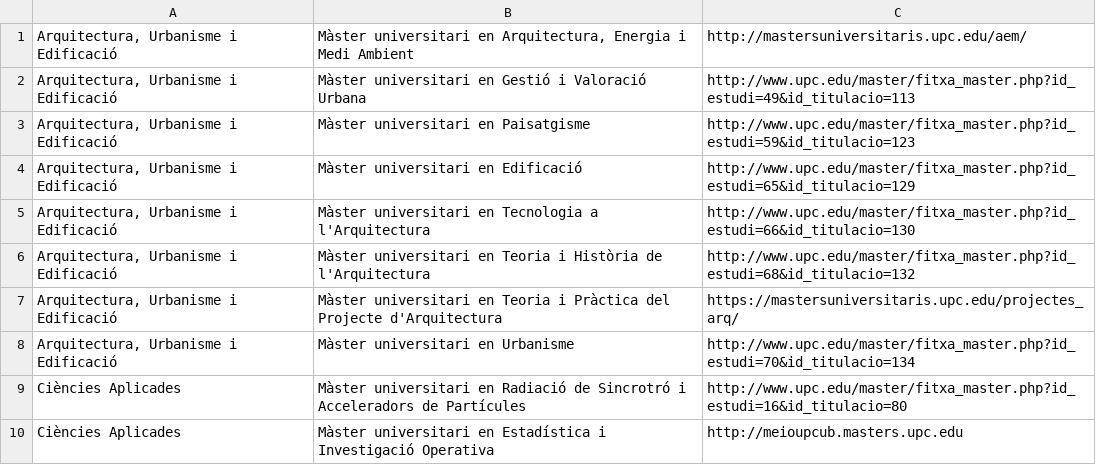
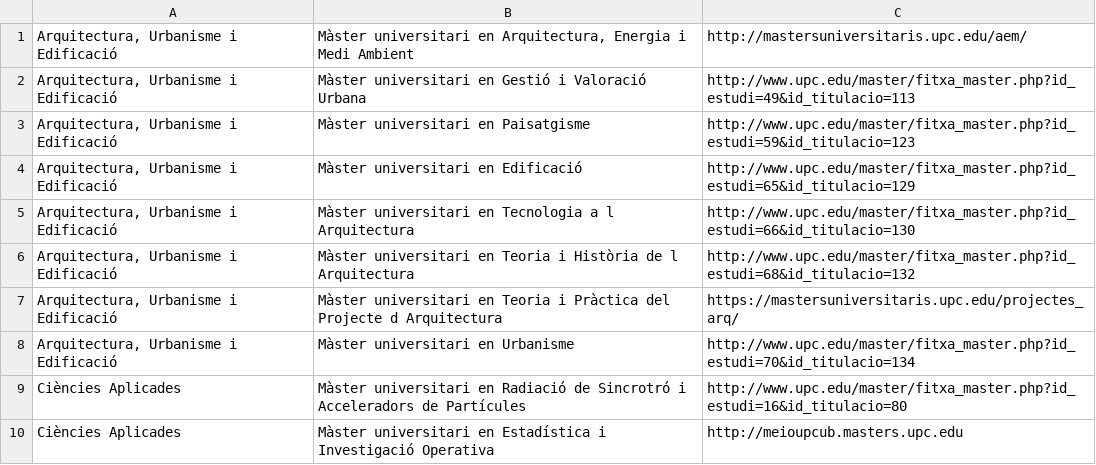
Before and after one commit to UPCnet/saloensenyament, a CSV file: Titulacions-2012-salofutura.csv, drawn as a sheet; only a part is shown; the diff covers the shown part only.

```diff
--- a/Titulacions-2012-salofutura.csv
+++ b/Titulacions-2012-salofutura.csv
@@ -4,5 +4,5 @@
 "Arquitectura, Urbanisme i Edificació";"Màster universitari en Edificació";"http://www.upc.edu/master/fitxa_master.php?id_estudi=65&id_titulacio=129"
-"Arquitectura, Urbanisme i Edificació";"Màster universitari en Tecnologia a l'Arquitectura";"http://www.upc.edu/master/fitxa_master.php?id_estudi=66&id_titulacio=130"
-"Arquitectura, Urbanisme i Edificació";"Màster universitari en Teoria i Història de l'Arquitectura";"http://www.upc.edu/master/fitxa_master.php?id_estudi=68&id_titulacio=132"
-"Arquitectura, Urbanisme i Edificació";"Màster universitari en Teoria i Pràctica del Projecte d'Arquitectura";"https://mastersuniversitaris.upc.edu/projectes_arq/"
+"Arquitectura, Urbanisme i Edificació";"Màster universitari en Tecnologia a l  Arquitectura";"http://www.upc.edu/master/fitxa_master.php?id_estudi=66&id_titulacio=130"
+"Arquitectura, Urbanisme i Edificació";"Màster universitari en Teoria i Història de l  Arquitectura";"http://www.upc.edu/master/fitxa_master.php?id_estudi=68&id_titulacio=132"
+"Arquitectura, Urbanisme i Edificació";"Màster universitari en Teoria i Pràctica del Projecte d  Arquitectura";"https://mastersuniversitaris.upc.edu/projectes_arq/"
 "Arquitectura, Urbanisme i Edificació";"Màster universitari en Urbanisme";"http://www.upc.edu/master/fitxa_master.php?id_estudi=70&id_titulacio=134"
```
Also changed, not shown: 12 edited cells elsewhere in this file, 2 other files.
